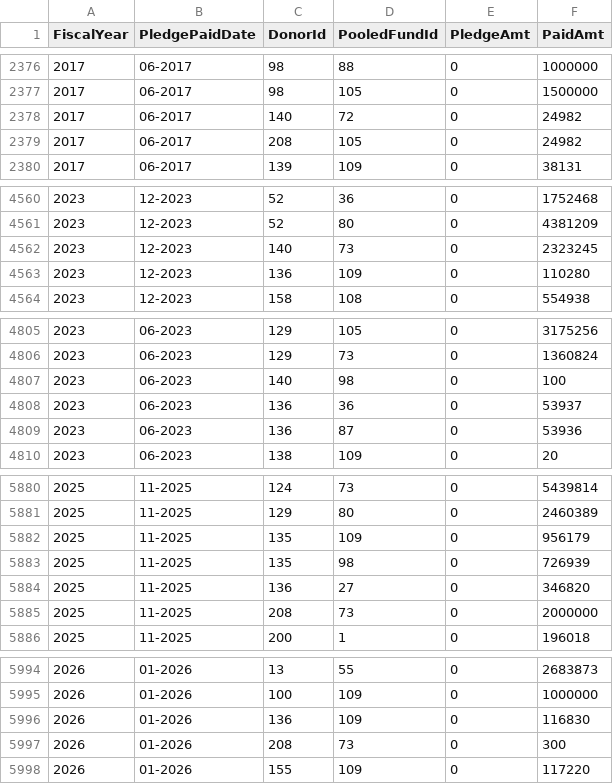
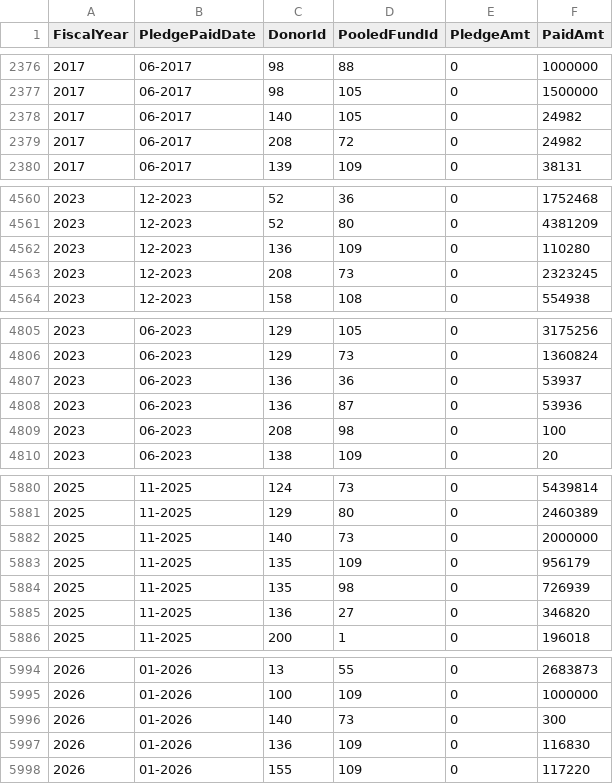
Before and after one commit to CBPFGMS/pfbi-data, a CSV file: contributionbycerfcbpfAll.csv, drawn as a sheet; only a part is shown, gaps mark what is left out; the diff covers the shown part only.

```diff
--- a/contributionbycerfcbpfAll.csv
+++ b/contributionbycerfcbpfAll.csv
@@ -2377,4 +2377,4 @@ FiscalYear,PledgePaidDate,DonorId,PooledFundId,PledgeAmt,PaidAmt
 2017,06-2017,98,105,0,1500000
-2017,06-2017,140,72,0,24982
-2017,06-2017,208,105,0,24982
+2017,06-2017,140,105,0,24982
+2017,06-2017,208,72,0,24982
 2017,06-2017,139,109,0,38131
@@ -4561,4 +4561,4 @@ FiscalYear,PledgePaidDate,DonorId,PooledFundId,PledgeAmt,PaidAmt
 2023,12-2023,52,80,0,4381209
-2023,12-2023,140,73,0,2323245
 2023,12-2023,136,109,0,110280
+2023,12-2023,208,73,0,2323245
 2023,12-2023,158,108,0,554938
@@ -4806,5 +4806,5 @@ FiscalYear,PledgePaidDate,DonorId,PooledFundId,PledgeAmt,PaidAmt
 2023,06-2023,129,73,0,1360824
-2023,06-2023,140,98,0,100
 2023,06-2023,136,36,0,53937
 2023,06-2023,136,87,0,53936
+2023,06-2023,208,98,0,100
 2023,06-2023,138,109,0,20
@@ -5881,2 +5881,3 @@ FiscalYear,PledgePaidDate,DonorId,PooledFundId,PledgeAmt,PaidAmt
 2025,11-2025,129,80,0,2460389
+2025,11-2025,140,73,0,2000000
 2025,11-2025,135,109,0,956179
@@ -5884,3 +5885,2 @@ FiscalYear,PledgePaidDate,DonorId,PooledFundId,PledgeAmt,PaidAmt
 2025,11-2025,136,27,0,346820
-2025,11-2025,208,73,0,2000000
 2025,11-2025,200,1,0,196018
@@ -5995,4 +5995,4 @@ FiscalYear,PledgePaidDate,DonorId,PooledFundId,PledgeAmt,PaidAmt
 2026,01-2026,100,109,0,1000000
+2026,01-2026,140,73,0,300
 2026,01-2026,136,109,0,116830
-2026,01-2026,208,73,0,300
 2026,01-2026,155,109,0,117220
```
Also changed, not shown: 8 edited cells elsewhere in this file, 15 other files.
